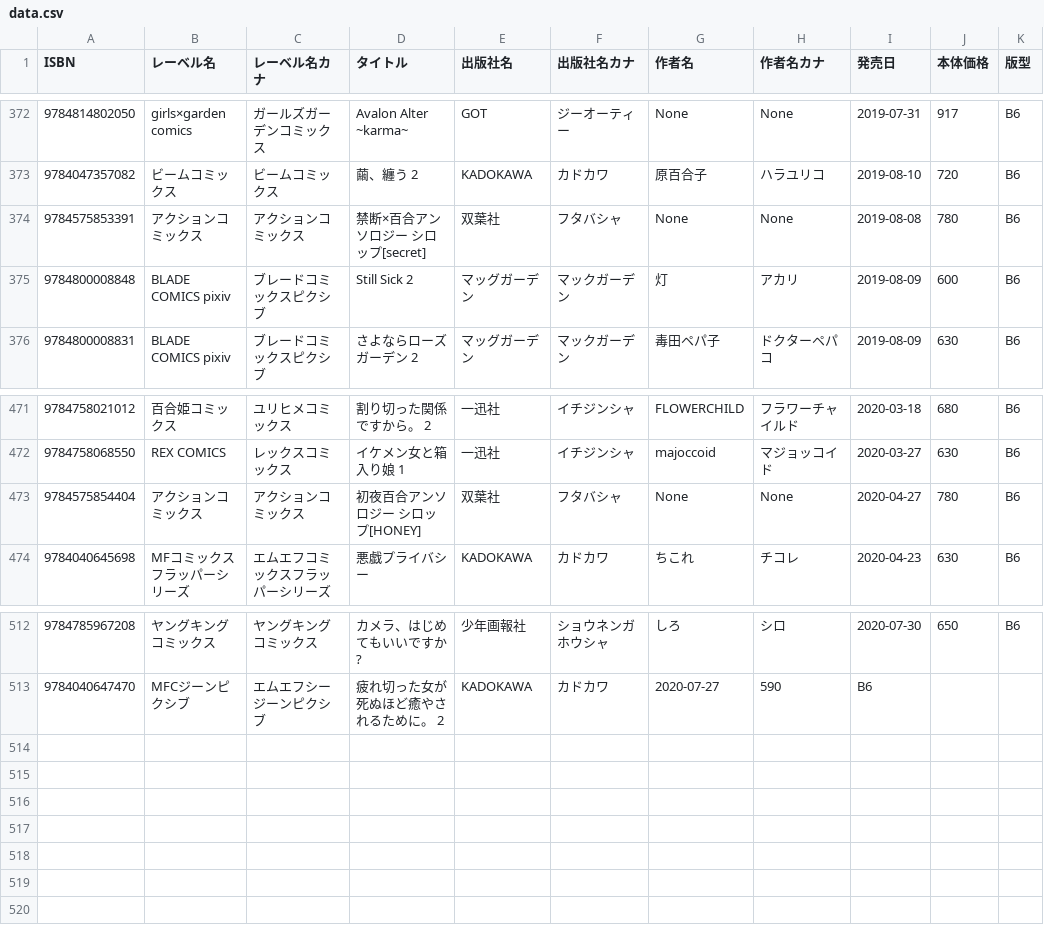
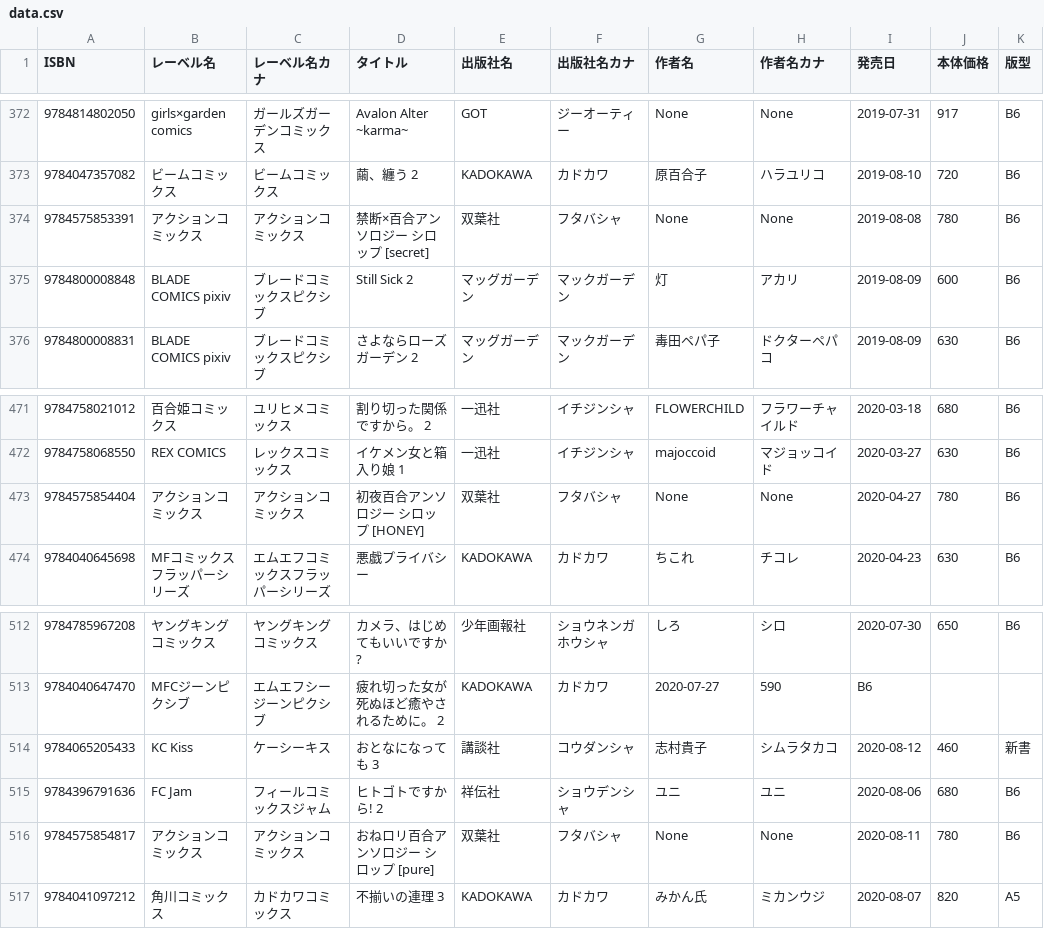
Before and after one commit to mitsuemon/lily-comics, a CSV file: data.csv, drawn as a sheet; only a part is shown, gaps mark what is left out.

Commit message:
[add] 8/13に買った漫画の追加
以下の漫画を追加
 - 不揃いの連理
 - おねロリ百合アンソロジー シロップ [pure]
 - ヒトゴトですから! 2
 - おとなになっても 3

```diff
--- a/data.csv
+++ b/data.csv
@@ -373,3 +373,3 @@ ISBN,レーベル名,レーベル名カナ,タイトル,出版社名,出版社
 9784047357082,ビームコミックス,ビームコミックス,繭、纏う 2,KADOKAWA,カドカワ,原百合子,ハラユリコ,2019-08-10,720,B6
-9784575853391,アクションコミックス,アクションコミックス,禁断×百合アンソロジー シロップ[secret],双葉社,フタバシャ,None,None,2019-08-08,780,B6
+9784575853391,アクションコミックス,アクションコミックス,禁断×百合アンソロジー シロップ [secret],双葉社,フタバシャ,None,None,2019-08-08,780,B6
 9784800008848,BLADE COMICS pixiv,ブレードコミックスピクシブ,Still Sick 2,マッグガーデン,マックガーデン,灯,アカリ,2019-08-09,600,B6
@@ -472,3 +472,3 @@ ISBN,レーベル名,レーベル名カナ,タイトル,出版社名,出版社
 9784758068550,REX COMICS,レックスコミックス,イケメン女と箱入り娘 1,一迅社,イチジンシャ,majoccoid,マジョッコイド,2020-03-27,630,B6
-9784575854404,アクションコミックス,アクションコミックス,初夜百合アンソロジー シロップ[HONEY],双葉社,フタバシャ,None,None,2020-04-27,780,B6
+9784575854404,アクションコミックス,アクションコミックス,初夜百合アンソロジー シロップ [HONEY],双葉社,フタバシャ,None,None,2020-04-27,780,B6
 9784040645698,MFコミックスフラッパーシリーズ,エムエフコミックスフラッパーシリーズ,悪戯プライバシー,KADOKAWA,カドカワ,ちこれ,チコレ,2020-04-23,630,B6
@@ -513 +513,5 @@ ISBN,レーベル名,レーベル名カナ,タイトル,出版社名,出版社
 9784040647470,MFCジーンピクシブ,エムエフシージーンピクシブ,疲れ切った女が死ぬほど癒やされるために。 2,KADOKAWA,カドカワ,2020-07-27,590,B6
+9784065205433,KC Kiss,ケーシーキス,おとなになっても 3,講談社,コウダンシャ,志村貴子,シムラタカコ,2020-08-12,460,新書
+9784396791636,FC Jam,フィールコミックスジャム,ヒトゴトですから! 2,祥伝社,ショウデンシャ,ユニ,ユニ,2020-08-06,680,B6
+9784575854817,アクションコミックス,アクションコミックス,おねロリ百合アンソロジー シロップ [pure],双葉社,フタバシャ,None,None,2020-08-11,780,B6
+9784041097212,角川コミックス,カドカワコミックス,不揃いの連理 3,KADOKAWA,カドカワ,みかん氏,ミカンウジ,2020-08-07,820,A5
```
